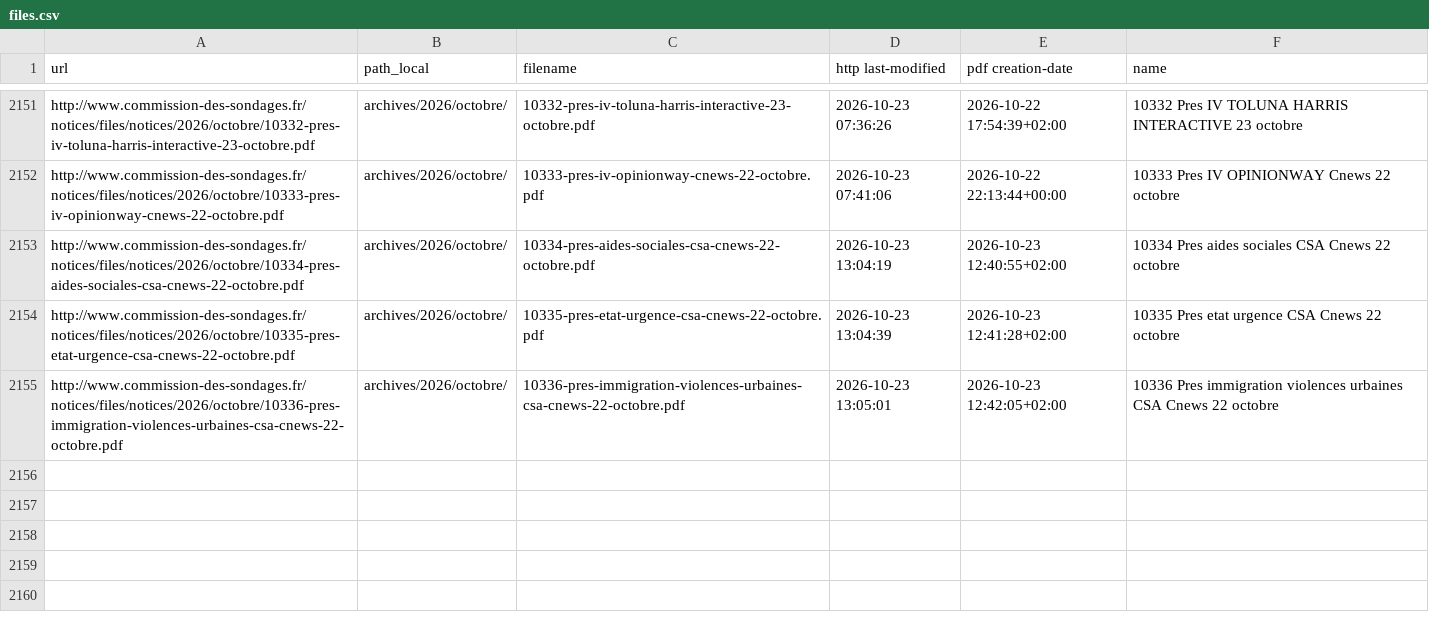
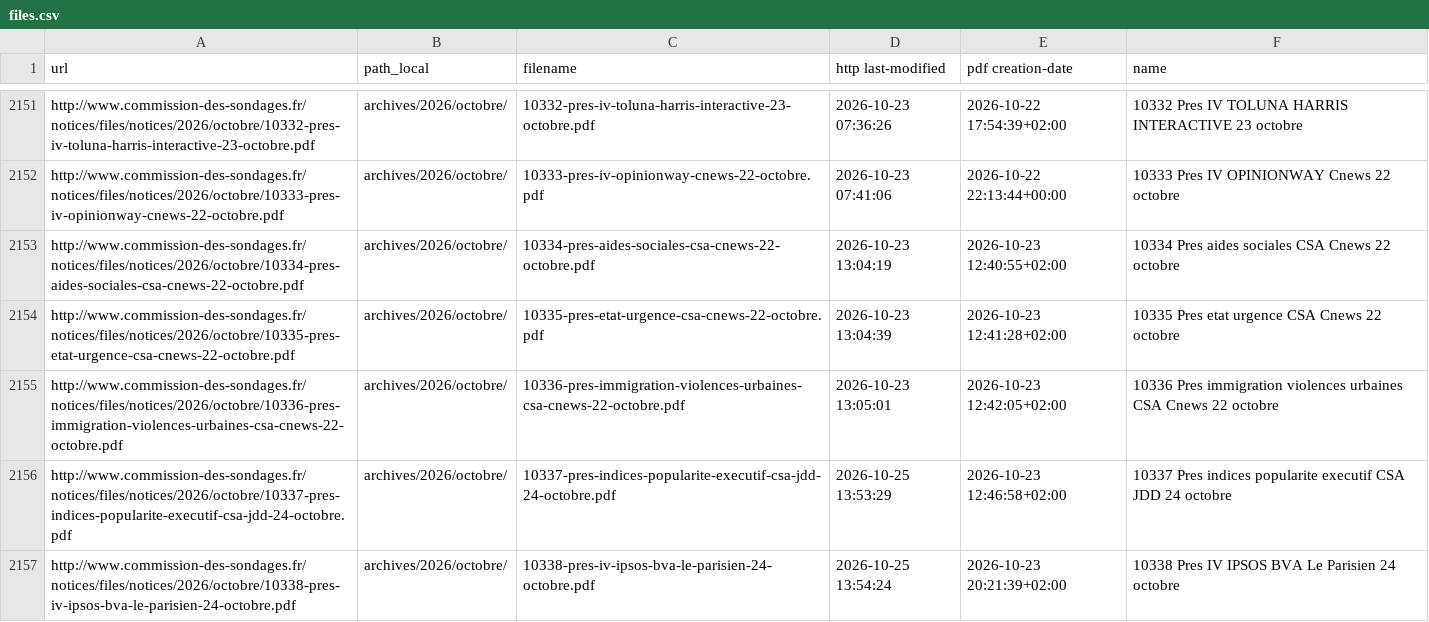
Before and after one commit to nsppolls/sondages-commission-index, a CSV file: files.csv, drawn as a sheet; only a part is shown, gaps mark what is left out; the diff names each change by its address in the sheet, - before the commit and + after, or states it on an @@ line.

```diff
--- a/files.csv
+++ b/files.csv
+row 2156: http://www.commission-des-sondages.fr/notices/files/notices/2026/octobre/10337-pres-indices-popularite-executif-csa-jdd-24-octobre.pdf | archives/2026/octobre/ | 10337-pres-indices-popularite-executif-csa-jdd-24-octobre.pdf | 2026-10-25 13:53:29 | 2026-10-23 12:46:58+02:00 | 10337 Pres indices popularite executif CSA JDD 24 octobre
+row 2157: http://www.commission-des-sondages.fr/notices/files/notices/2026/octobre/10338-pres-iv-ipsos-bva-le-parisien-24-octobre.pdf | archives/2026/octobre/ | 10338-pres-iv-ipsos-bva-le-parisien-24-octobre.pdf | 2026-10-25 13:54:24 | 2026-10-23 20:21:39+02:00 | 10338 Pres IV IPSOS BVA Le Parisien 24 octobre
```
Also changed, not shown: base.csv, 3 other files.
